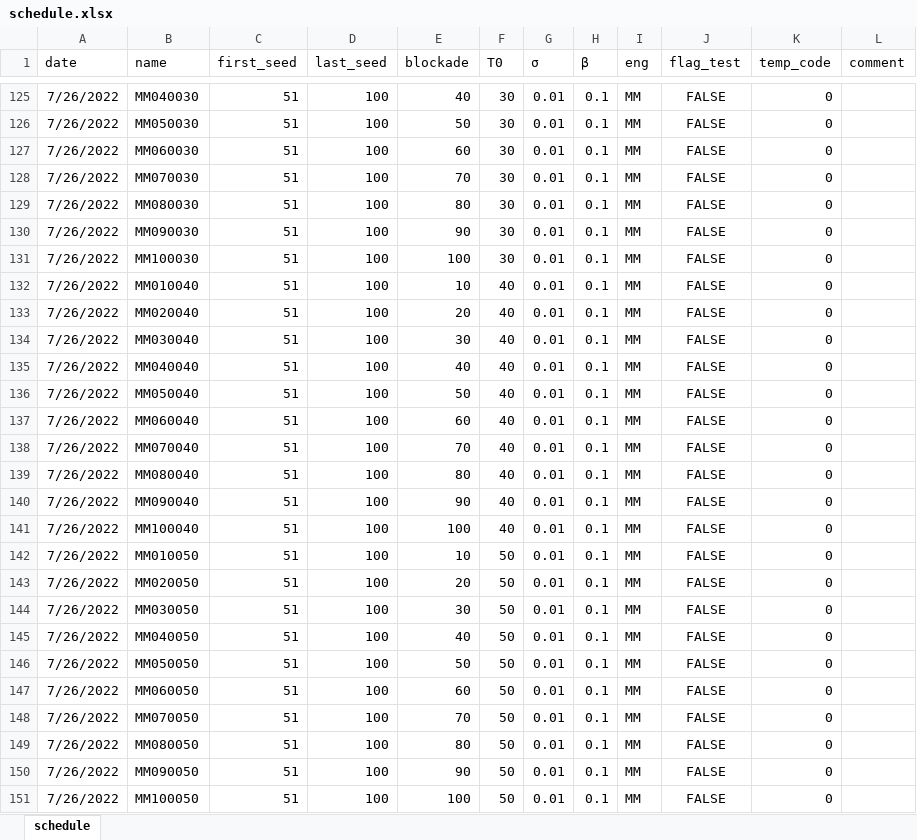
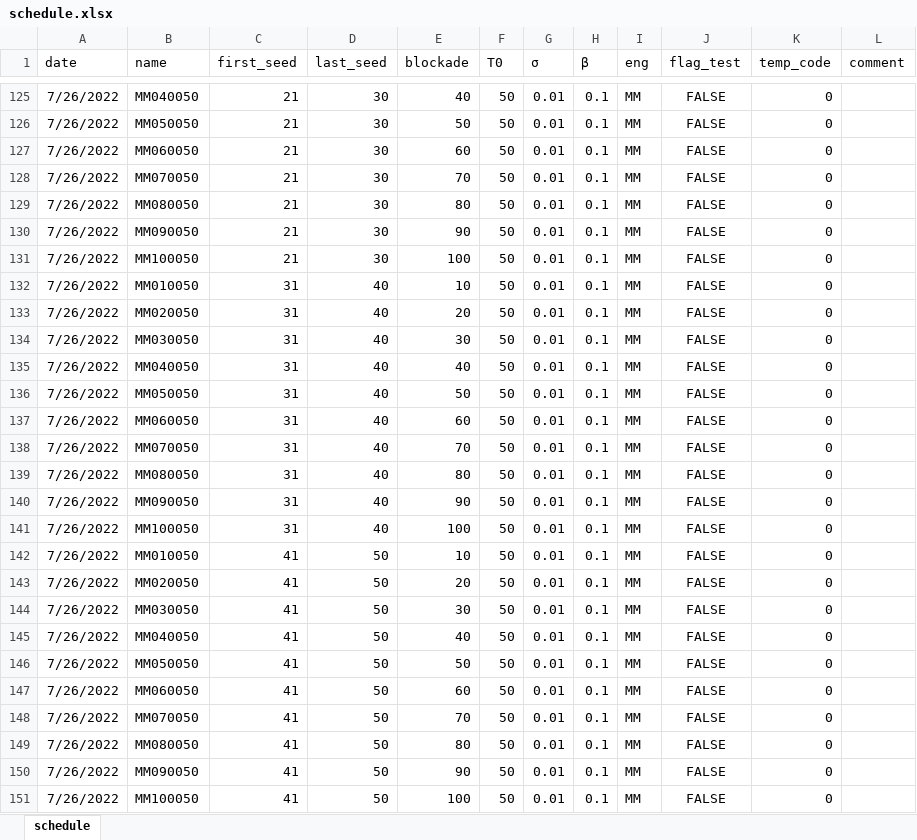
Before and after one commit to dsryu0822/aespa, an Excel workbook: schedule.xlsx, sheet schedule, drawn as a sheet; only a part is shown, gaps mark what is left out; values as stored, in another font and other column widths than the file's, no borders; the diff covers the shown part only; the diff names each change by its address in the sheet, - before the commit and + after, or states it on an @@ line.

```diff
--- a/schedule.xlsx (sheet schedule)
+++ b/schedule.xlsx (sheet schedule)
-B125 (name): MM040030
+B125 (name): MM040050
-C125:C131 (first_seed): 51
+C125:C131 (first_seed): 21
-D125:D131 (last_seed): 100
+D125:D131 (last_seed): 30
-F125:F131 (T0): 30
+F125:F131 (T0): 50
-B126 (name): MM050030
+B126 (name): MM050050
-B127 (name): MM060030
+B127 (name): MM060050
-B128 (name): MM070030
+B128 (name): MM070050
-B129 (name): MM080030
+B129 (name): MM080050
-B130 (name): MM090030
+B130 (name): MM090050
-B131 (name): MM100030
+B131 (name): MM100050
-B132 (name): MM010040
+B132 (name): MM010050
-C132:C141 (first_seed): 51
+C132:C141 (first_seed): 31
-D132:D141 (last_seed): 100
+D132:D141 (last_seed): 40
-F132:F141 (T0): 40
+F132:F141 (T0): 50
-B133 (name): MM020040
+B133 (name): MM020050
-B134 (name): MM030040
+B134 (name): MM030050
-B135 (name): MM040040
+B135 (name): MM040050
-B136 (name): MM050040
+B136 (name): MM050050
-B137 (name): MM060040
+B137 (name): MM060050
-B138 (name): MM070040
+B138 (name): MM070050
-B139 (name): MM080040
+B139 (name): MM080050
-B140 (name): MM090040
+B140 (name): MM090050
-B141 (name): MM100040
+B141 (name): MM100050
-C142:C151 (first_seed): 51
+C142:C151 (first_seed): 41
-D142:D151 (last_seed): 100
+D142:D151 (last_seed): 50
```
Also changed, not shown: 272 edited cells elsewhere in this sheet, formulas that keep their value, 2 other files.
